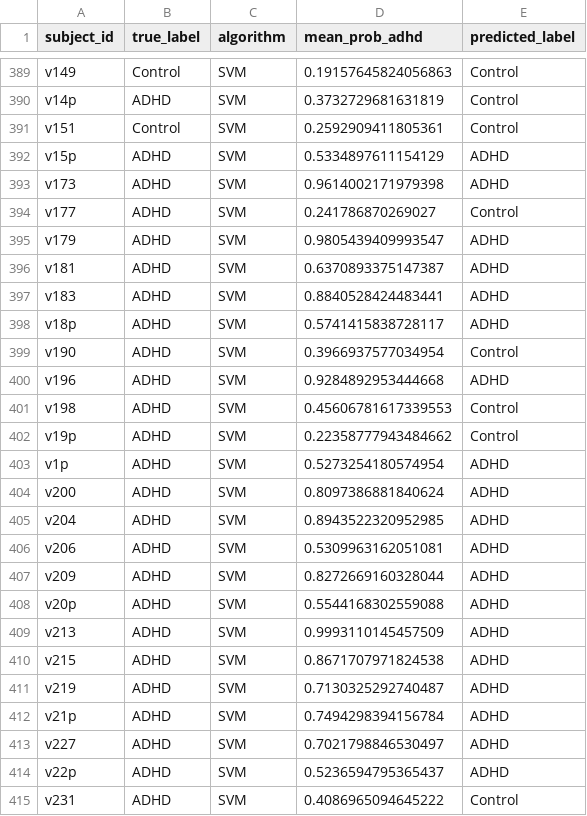
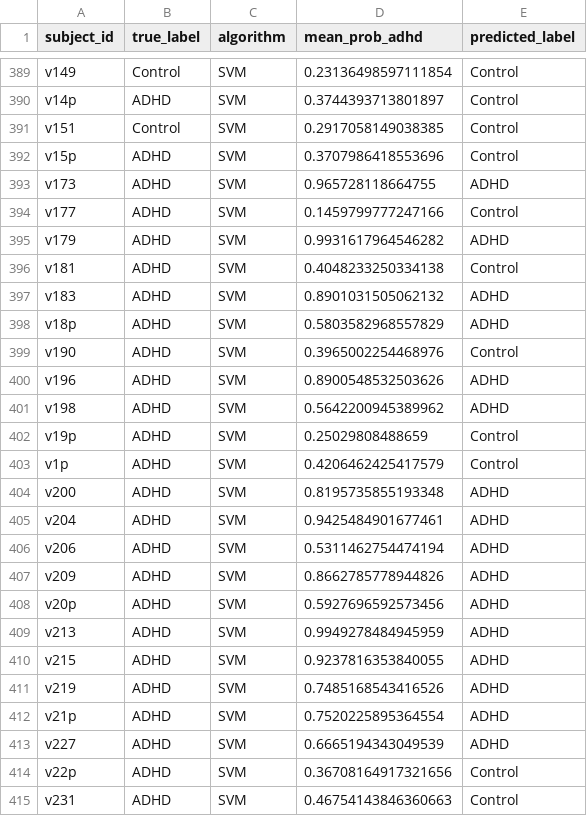
Before and after one commit to DHruVBaruAH/AdaptED-v2-EEG, a CSV file: results/loso_predictions.csv, drawn as a sheet; only a part is shown, gaps mark what is left out; the diff covers the shown part only; the diff names each change by its address in the sheet, - before the commit and + after, or states it on an @@ line.

```diff
--- a/results/loso_predictions.csv
+++ b/results/loso_predictions.csv
-D389 (mean_prob_adhd): 0.19157645824056863
+D389 (mean_prob_adhd): 0.23136498597111854
-D390 (mean_prob_adhd): 0.3732729681631819
+D390 (mean_prob_adhd): 0.3744393713801897
-D391 (mean_prob_adhd): 0.2592909411805361
+D391 (mean_prob_adhd): 0.2917058149038385
-D392 (mean_prob_adhd): 0.5334897611154129
+D392 (mean_prob_adhd): 0.3707986418553696
-E392 (predicted_label): ADHD
+E392 (predicted_label): Control
-D393 (mean_prob_adhd): 0.9614002171979398
+D393 (mean_prob_adhd): 0.965728118664755
-D394 (mean_prob_adhd): 0.241786870269027
+D394 (mean_prob_adhd): 0.1459799777247166
-D395 (mean_prob_adhd): 0.9805439409993547
+D395 (mean_prob_adhd): 0.9931617964546282
-D396 (mean_prob_adhd): 0.6370893375147387
+D396 (mean_prob_adhd): 0.4048233250334138
-E396 (predicted_label): ADHD
+E396 (predicted_label): Control
-D397 (mean_prob_adhd): 0.8840528424483441
+D397 (mean_prob_adhd): 0.8901031505062132
-D398 (mean_prob_adhd): 0.5741415838728117
+D398 (mean_prob_adhd): 0.5803582968557829
-D399 (mean_prob_adhd): 0.3966937577034954
+D399 (mean_prob_adhd): 0.3965002254468976
-D400 (mean_prob_adhd): 0.9284892953444668
+D400 (mean_prob_adhd): 0.8900548532503626
-D401 (mean_prob_adhd): 0.45606781617339553
+D401 (mean_prob_adhd): 0.5642200945389962
-E401 (predicted_label): Control
+E401 (predicted_label): ADHD
-D402 (mean_prob_adhd): 0.22358777943484662
+D402 (mean_prob_adhd): 0.25029808488659
-D403 (mean_prob_adhd): 0.5273254180574954
+D403 (mean_prob_adhd): 0.4206462425417579
-E403 (predicted_label): ADHD
+E403 (predicted_label): Control
-D404 (mean_prob_adhd): 0.8097386881840624
+D404 (mean_prob_adhd): 0.8195735855193348
-D405 (mean_prob_adhd): 0.8943522320952985
+D405 (mean_prob_adhd): 0.9425484901677461
-D406 (mean_prob_adhd): 0.5309963162051081
+D406 (mean_prob_adhd): 0.5311462754474194
-D407 (mean_prob_adhd): 0.8272669160328044
+D407 (mean_prob_adhd): 0.8662785778944826
-D408 (mean_prob_adhd): 0.5544168302559088
+D408 (mean_prob_adhd): 0.5927696592573456
-D409 (mean_prob_adhd): 0.9993110145457509
+D409 (mean_prob_adhd): 0.9949278484945959
-D410 (mean_prob_adhd): 0.8671707971824538
+D410 (mean_prob_adhd): 0.9237816353840055
-D411 (mean_prob_adhd): 0.7130325292740487
+D411 (mean_prob_adhd): 0.7485168543416526
-D412 (mean_prob_adhd): 0.7494298394156784
+D412 (mean_prob_adhd): 0.7520225895364554
-D413 (mean_prob_adhd): 0.7021798846530497
+D413 (mean_prob_adhd): 0.6665194343049539
-D414 (mean_prob_adhd): 0.5236594795365437
+D414 (mean_prob_adhd): 0.36708164917321656
-E414 (predicted_label): ADHD
+E414 (predicted_label): Control
-D415 (mean_prob_adhd): 0.4086965094645222
+D415 (mean_prob_adhd): 0.46754143846360663
```
Also changed, not shown: 112 edited cells elsewhere in this file, 6 other files.
